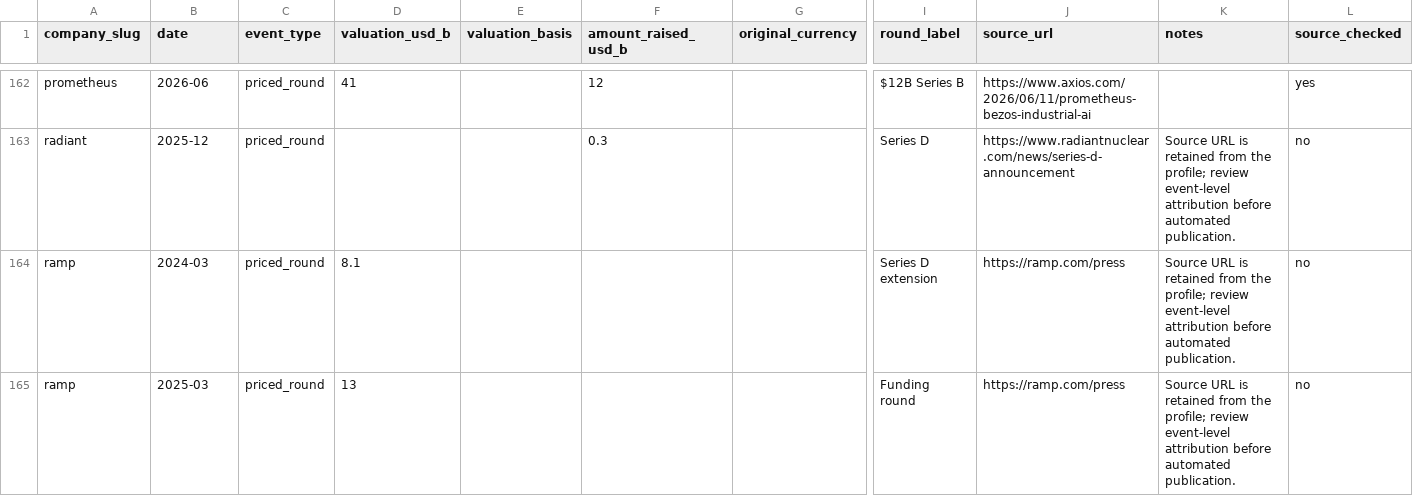
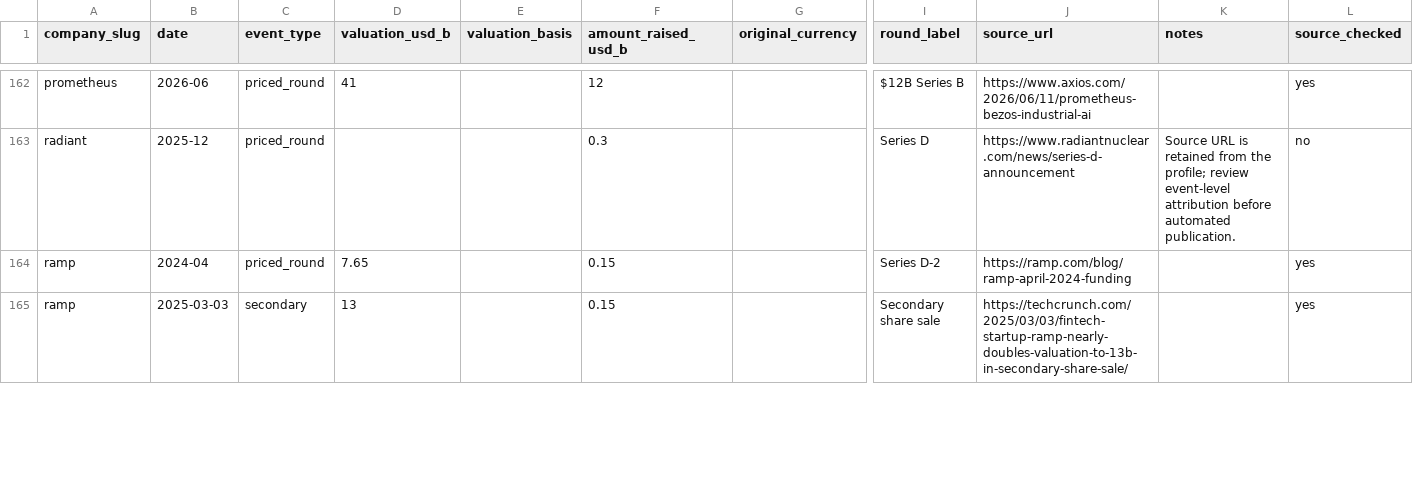
Before and after one commit to JosephTPL/Website, a CSV file: content/data/valuations.csv, drawn as a sheet; only a part is shown, gaps mark what is left out; the diff covers the shown part only; the diff names each change by its address in the sheet, - before the commit and + after, or states it on an @@ line.

Commit message:
data: verify valuation history batch 2

```diff
--- a/content/data/valuations.csv
+++ b/content/data/valuations.csv
-B164 (date): 2024-03
+B164 (date): 2024-04
-D164 (valuation_usd_b): 8.1
+D164 (valuation_usd_b): 7.65
-F164:F165 (amount_raised_usd_b): (empty)
+F164:F165 (amount_raised_usd_b): 0.15
-I164 (round_label): Series D extension
+I164 (round_label): Series D-2
-J164 (source_url): https://ramp.com/press
+J164 (source_url): https://ramp.com/blog/ramp-april-2024-funding
-K164:K165 (notes): Source URL is retained from the profile; review event-level attribution before automated publication.
+K164:K165 (notes): (empty)
-L164:L165 (source_checked): no
+L164:L165 (source_checked): yes
-B165 (date): 2025-03
+B165 (date): 2025-03-03
-C165 (event_type): priced_round
+C165 (event_type): secondary
-I165 (round_label): Funding round
+I165 (round_label): Secondary share sale
-J165 (source_url): https://ramp.com/press
+J165 (source_url): https://techcrunch.com/2025/03/03/fintech-startup-ramp-nearly-doubles-valuation-to-13b-in-secondary-share-sale/
```
Also changed, not shown: 4 added rows, 2 removed rows and 137 edited cells elsewhere in this file.
